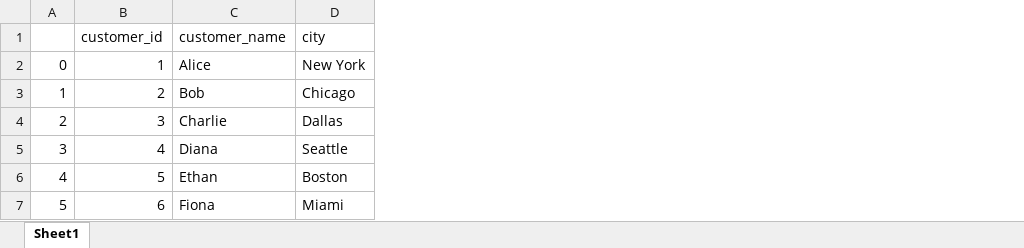
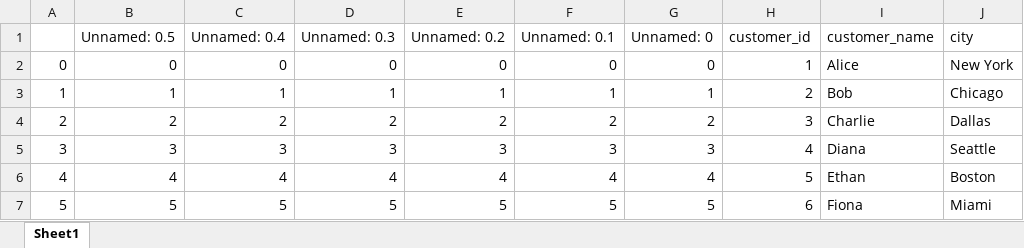
Before and after one commit to utsavkoul/Exceltodb, an Excel workbook: OneDrive/Documents/Exceltodb-post_data/Exceltodb-post_data/files/customers.xlsx, sheet Sheet1, drawn as a sheet; values as stored, in another font and other column widths than the file's, no borders; the diff names each change by its address in the sheet, - before the commit and + after, or states it on an @@ line.

```diff
--- a/OneDrive/Documents/Exceltodb-post_data/Exceltodb-post_data/files/customers.xlsx (sheet Sheet1)
+++ b/OneDrive/Documents/Exceltodb-post_data/Exceltodb-post_data/files/customers.xlsx (sheet Sheet1)
+column B (Unnamed: 0.5), rows 2-7: 0 | 1 | 2 | 3 | 4 | 5
+column C (Unnamed: 0.4), rows 2-7: 0 | 1 | 2 | 3 | 4 | 5
+column D (Unnamed: 0.3), rows 2-7: 0 | 1 | 2 | 3 | 4 | 5
+column E (Unnamed: 0.2), rows 2-7: 0 | 1 | 2 | 3 | 4 | 5
+column F (Unnamed: 0.1), rows 2-7: 0 | 1 | 2 | 3 | 4 | 5
+column G (Unnamed: 0), rows 2-7: 0 | 1 | 2 | 3 | 4 | 5
```
Also changed, not shown: OneDrive/Documents/Exceltodb-post_data/Exceltodb-post_data/files/order_items.xlsx, OneDrive/Documents/Exceltodb-post_data/Exceltodb-post_data/files/order_remarks.xlsx, 12 other files.
